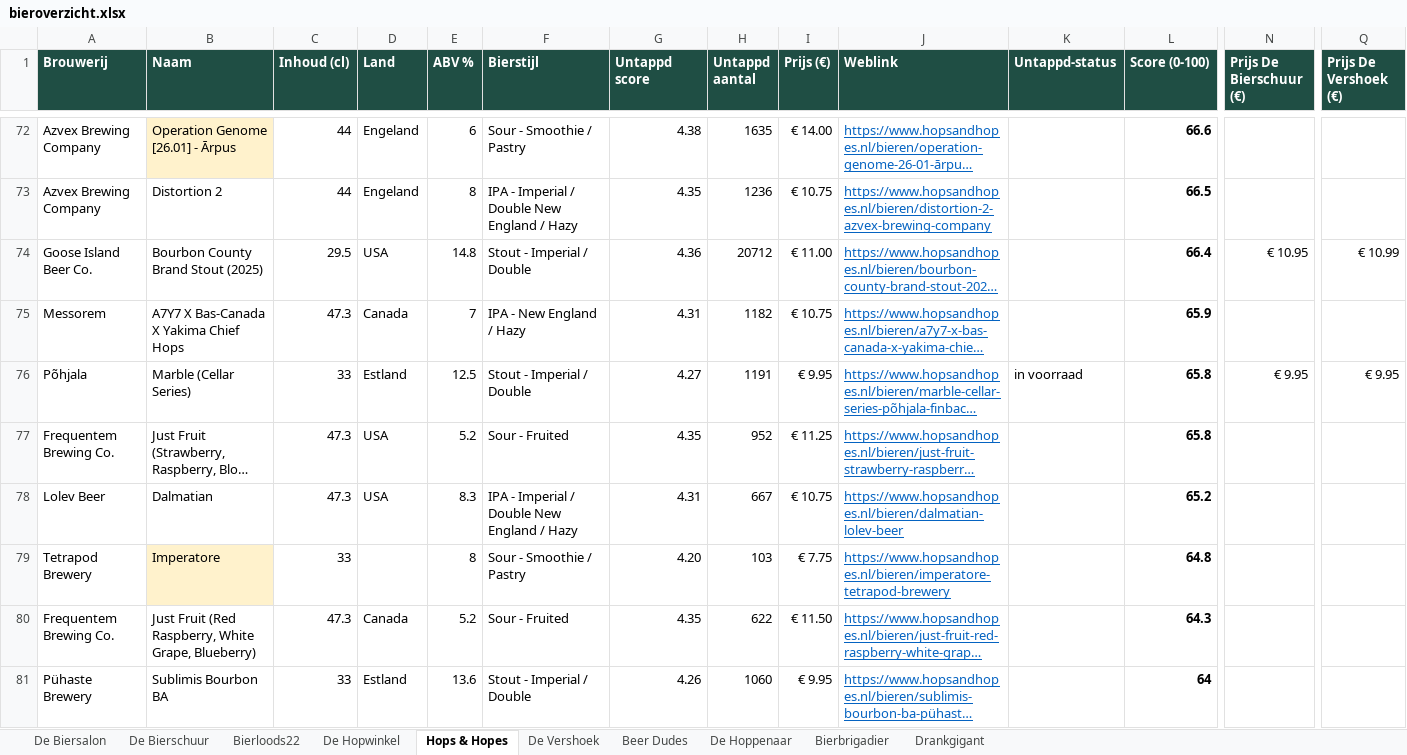
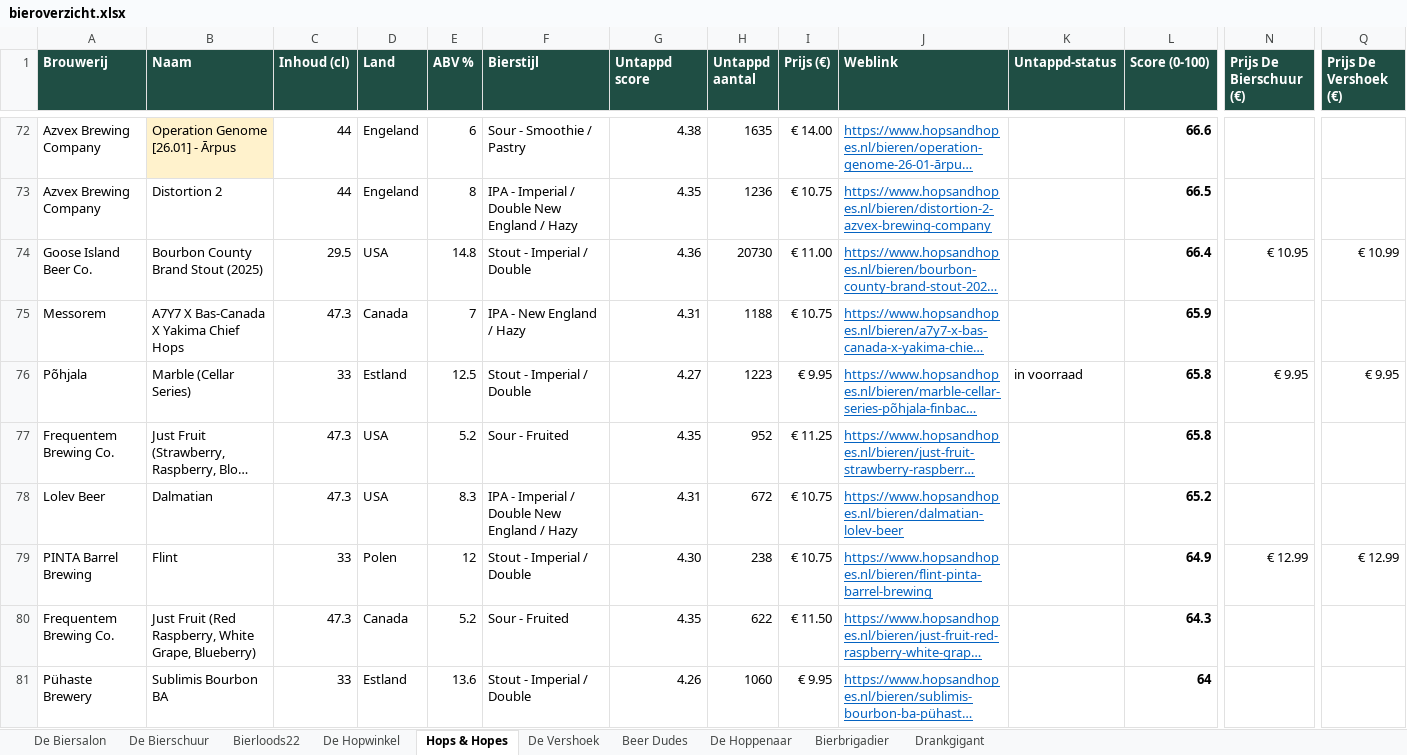
Before and after one commit to RdG-Bier/DeBierScraper, an Excel workbook: docs/bieroverzicht.xlsx, sheet Hops & Hopes, drawn as a sheet; only a part is shown, gaps mark what is left out; long unchanged cells end in …; values as stored, in another font and other column widths than the file's, no borders; conditional formats not drawn; removed rows and columns are numbered as before the commit, all else as after; rows hold the shown columns only; the diff covers the shown part only; the diff names each change by its address in the sheet, - before the commit and + after, or states it on an @@ line.

```diff
--- a/docs/bieroverzicht.xlsx (sheet Hops & Hopes)
+++ b/docs/bieroverzicht.xlsx (sheet Hops & Hopes)
-H74 (Untappd aantal): 20712
+H74 (Untappd aantal): 20730
-H75 (Untappd aantal): 1182
+H75 (Untappd aantal): 1188
-H76 (Untappd aantal): 1191
+H76 (Untappd aantal): 1223
-H78 (Untappd aantal): 667
+H78 (Untappd aantal): 672
-row 79: Tetrapod Brewery | Imperatore | 33 |  | 8 | Sour - Smoothie / Pastry | 4.20 | 103 | € 7.75 | https://www.hopsandhopes.nl/bieren/imperatore-tetrapod-brewery |  | 64.8
+row 79: PINTA Barrel Brewing | Flint | 33 | Polen | 12 | Stout - Imperial / Double | 4.30 | 238 | € 10.75 | https://www.hopsandhopes.nl/bieren/flint-pinta-barrel-brewing |  | 64.9 | € 12.99 | € 12.99
```
Also changed, not shown: 9 added rows, 9 removed rows and 29 edited cells elsewhere in this sheet, sheet De Biersalon, sheet Bierloods22, sheet Beer Dudes, sheet Bierbrigadier, sheet De Vershoek, sheet De Bierschuur, 2 more sheets, 26 other files.
